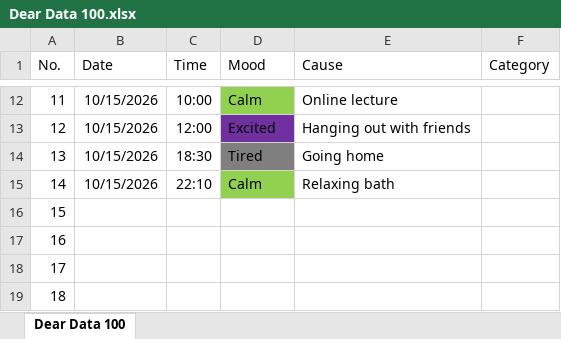
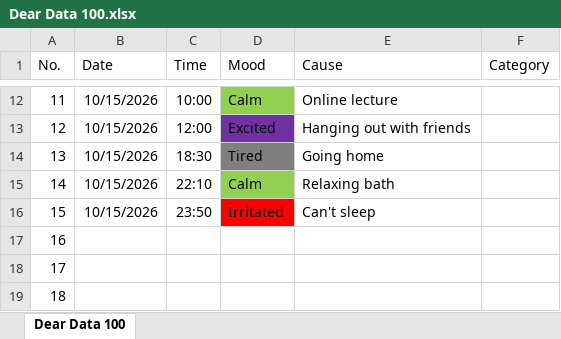
Before and after one commit to nooramtul98/dear-data, an Excel workbook: Dear Data 100.xlsx, sheet Dear Data 100, drawn as a sheet; only a part is shown, gaps mark what is left out; values as stored, in another font and other column widths than the file's, no borders; the diff names each change by its address in the sheet, - before the commit and + after, or states it on an @@ line.

Commit message:
Update Dear Data 100.xlsx

```diff
--- a/Dear Data 100.xlsx (sheet Dear Data 100)
+++ b/Dear Data 100.xlsx (sheet Dear Data 100)
-B16 (Date): (empty)
+B16 (Date): 10/15/2026
-C16 (Time): (empty)
+C16 (Time): 23:50
-D16 (Mood): (empty)
+D16 (Mood): Irritated
-D16 fill: none
+D16 fill: #FF0000
-E16 (Cause): (empty)
+E16 (Cause): Can't sleep
```
